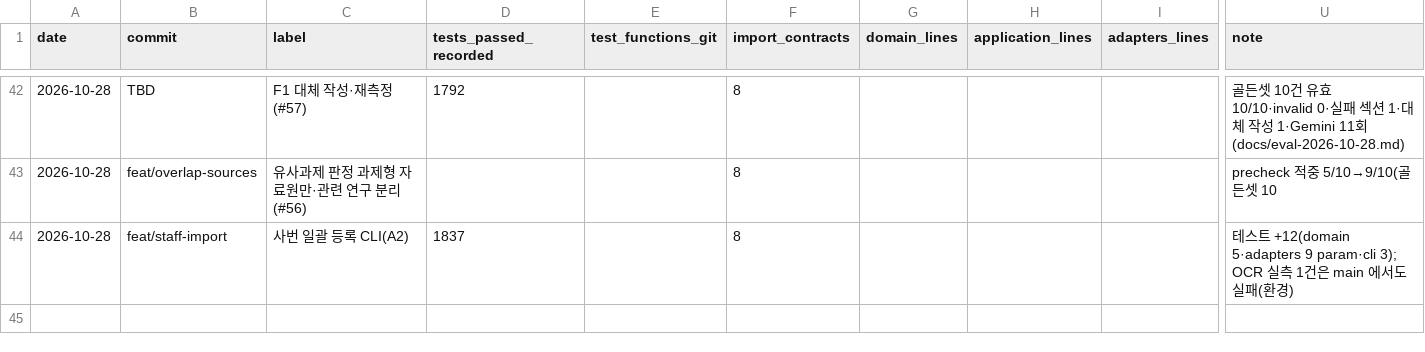
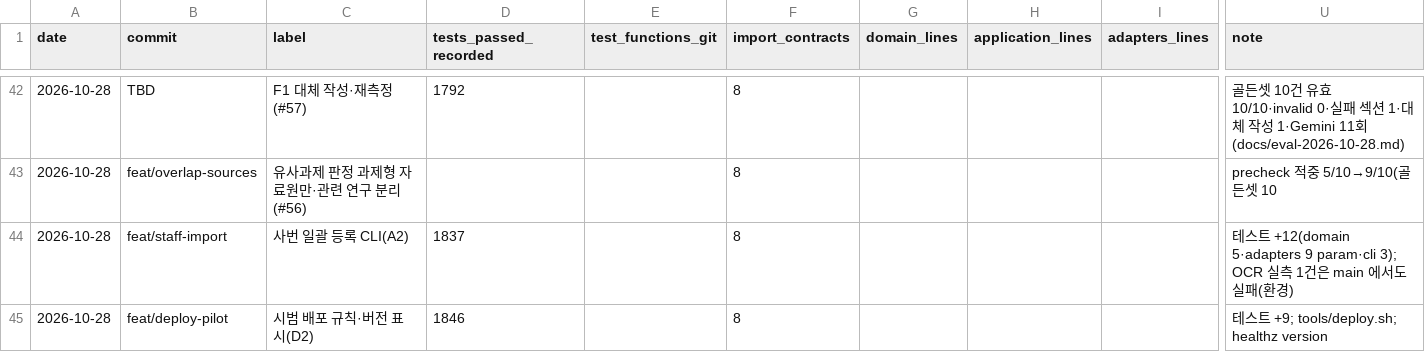
Before and after one commit to sweeetgy-boop/research-proposal-app, a CSV file: docs/history/metrics.csv, drawn as a sheet; only a part is shown, gaps mark what is left out; rows hold the shown columns only; the diff names each change by its address in the sheet, - before the commit and + after, or states it on an @@ line.

```diff
--- a/docs/history/metrics.csv
+++ b/docs/history/metrics.csv
+row 45: 2026-10-28 | feat/deploy-pilot | 시범 배포 규칙·버전 표시(D2) | 1846 |  | 8 |  |  |  | 테스트 +9; tools/deploy.sh; healthz version
```
Also changed, not shown: 26 other files.
